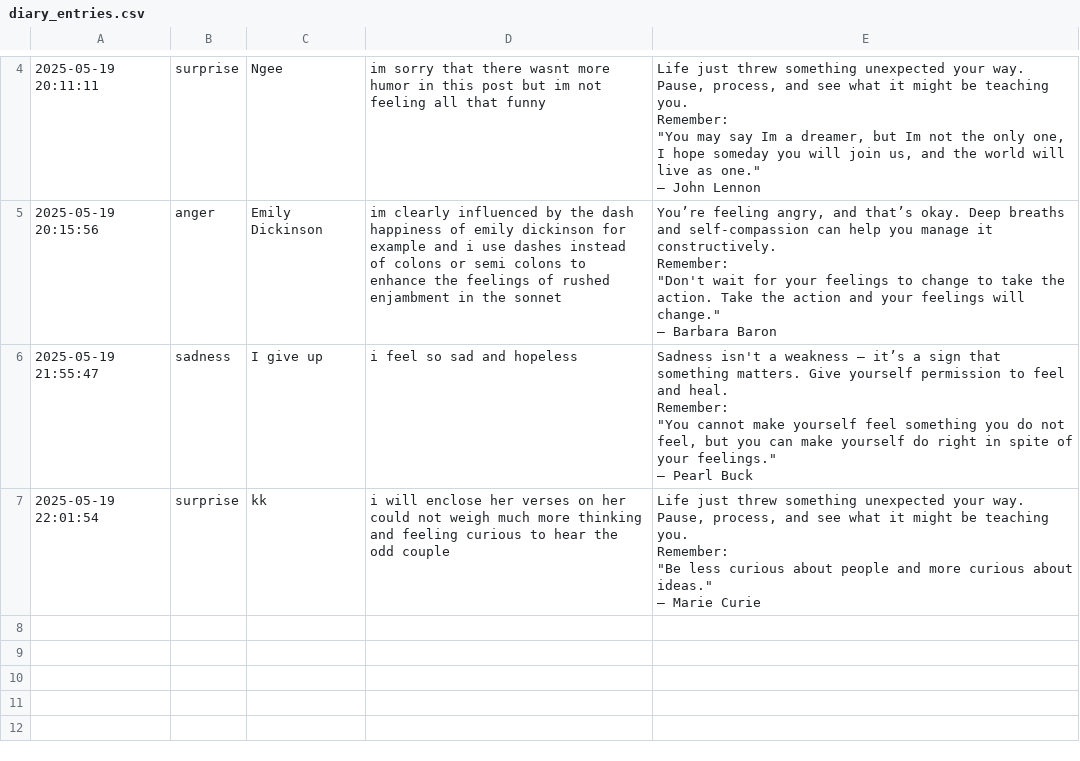
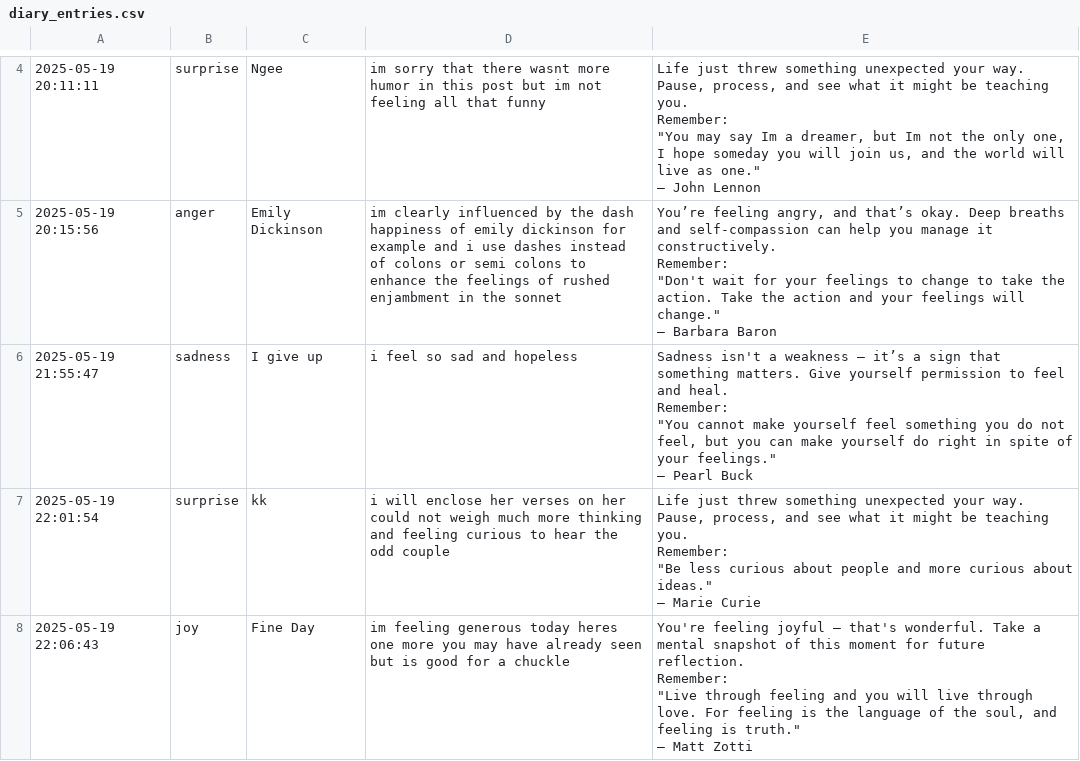
Before and after one commit to 1129Papadeb/Diary-App, a CSV file: implementation/diary_entries.csv, drawn as a sheet; only a part is shown, gaps mark what is left out; ↵ is a line break in a cell; the diff names each change by its address in the sheet, - before the commit and + after, or states it on an @@ line.

```diff
--- a/implementation/diary_entries.csv
+++ b/implementation/diary_entries.csv
+row 8: 2025-05-19 22:06:43 | joy | Fine Day | im feeling generous today heres one more you may have already seen but is good for a chuckle | You're feeling joyful — that's wonderful. Take a mental snapshot of this moment for future reflection. ↵ Remember: ↵ "Live through feeling and you will live through love. For feeling is the language of the soul, and feeling is truth." ↵ — Matt Zotti
```
Also changed, not shown: 3 other files.
